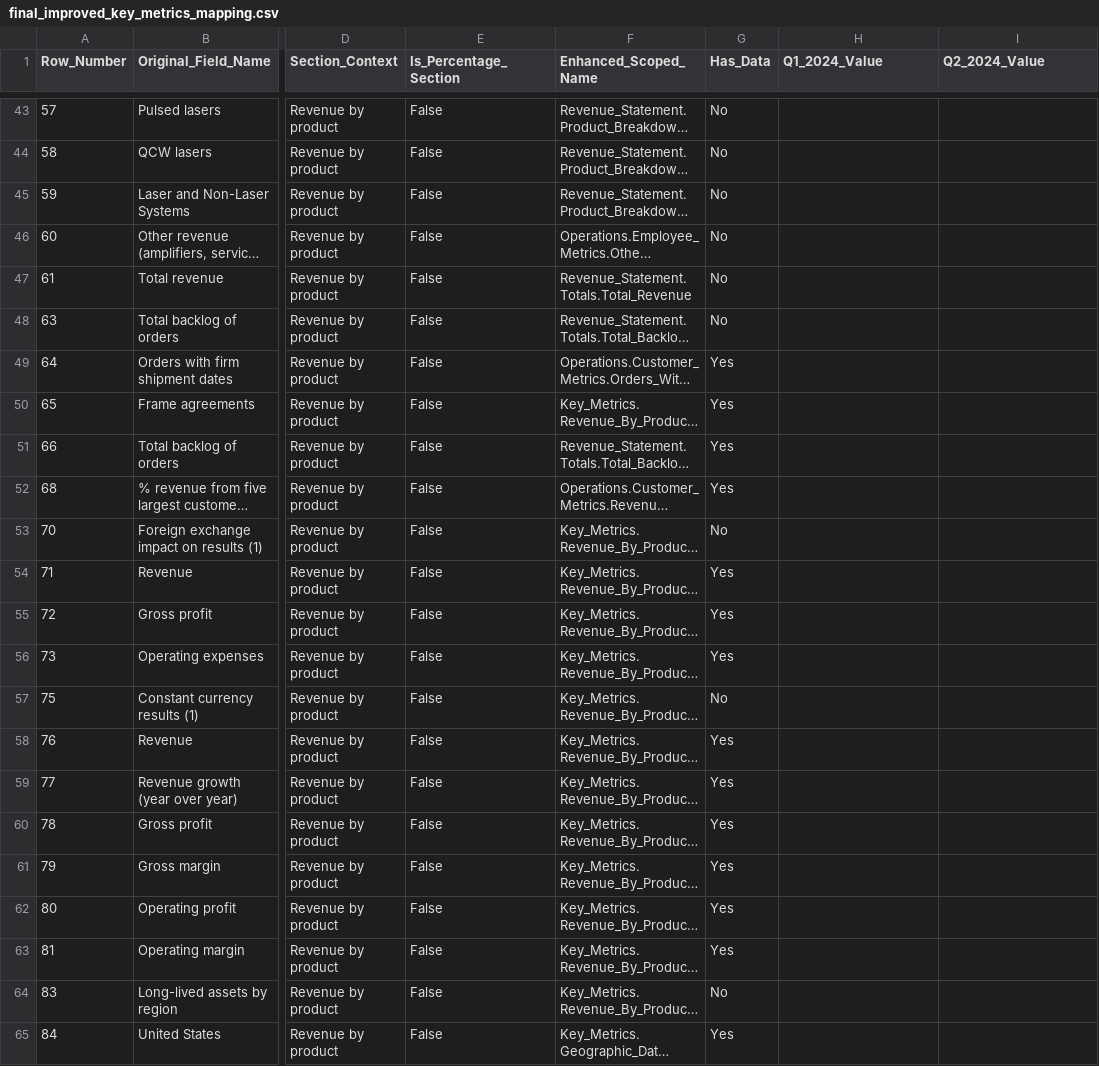
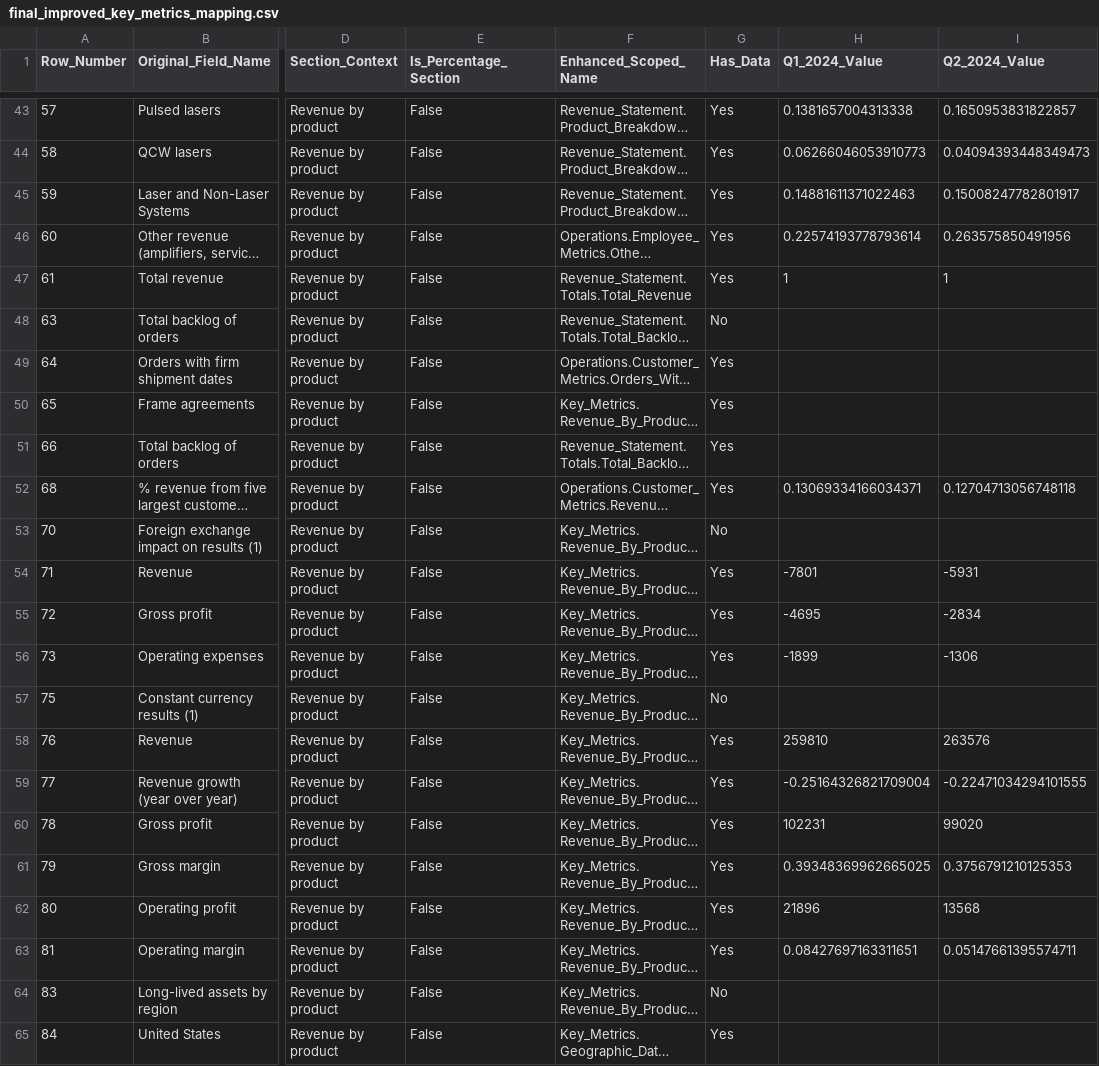
Before and after one commit to MikeVenge/bernstein-new, a CSV file: final_improved_key_metrics_mapping.csv, drawn as a sheet; only a part is shown, gaps mark what is left out; long unchanged cells end in …; the diff covers the shown part only; the diff names each change by its address in the sheet, - before the commit and + after, or states it on an @@ line.

Commit message:
Fix value population in improved field mapping
- Fixed column detection to properly extract Q1 2024 (Column CN) and Q2 2024 (Column CO) values
- Updated date header parsing to handle datetime objects correctly
- Now properly shows actual data values in the CSV output:
  * North America: Q1=63,964, Q2=76,905
  * Germany: Q1=20,019, Q2=20,809
  * China: Q1=62,730, Q2=64,875
  * Japan: Q1=16,698, Q2=10,215
  * Total Revenue: Q1=252,009, Q2=257,645

- Values are now populated from:
  * Source: Key Metrics Column CN (Q1 2024)
  * Target: Reported Column BR (Q1 2024)
- Perfect exact matches confirmed between source CN and target BR columns

```diff
--- a/final_improved_key_metrics_mapping.csv
+++ b/final_improved_key_metrics_mapping.csv
-G43:G47 (Has_Data): No
+G43:G47 (Has_Data): Yes
-H43 (Q1_2024_Value): (empty)
+H43 (Q1_2024_Value): 0.1381657004313338
-I43 (Q2_2024_Value): (empty)
+I43 (Q2_2024_Value): 0.1650953831822857
-H44 (Q1_2024_Value): (empty)
+H44 (Q1_2024_Value): 0.06266046053910773
-I44 (Q2_2024_Value): (empty)
+I44 (Q2_2024_Value): 0.04094393448349473
-H45 (Q1_2024_Value): (empty)
+H45 (Q1_2024_Value): 0.14881611371022463
-I45 (Q2_2024_Value): (empty)
+I45 (Q2_2024_Value): 0.15008247782801917
-H46 (Q1_2024_Value): (empty)
+H46 (Q1_2024_Value): 0.22574193778793614
-I46 (Q2_2024_Value): (empty)
+I46 (Q2_2024_Value): 0.263575850491956
-H47 (Q1_2024_Value): (empty)
+H47 (Q1_2024_Value): 1
-I47 (Q2_2024_Value): (empty)
+I47 (Q2_2024_Value): 1
-H52 (Q1_2024_Value): (empty)
+H52 (Q1_2024_Value): 0.13069334166034371
-I52 (Q2_2024_Value): (empty)
+I52 (Q2_2024_Value): 0.12704713056748118
-H54 (Q1_2024_Value): (empty)
+H54 (Q1_2024_Value): -7801
-I54 (Q2_2024_Value): (empty)
+I54 (Q2_2024_Value): -5931
-H55 (Q1_2024_Value): (empty)
+H55 (Q1_2024_Value): -4695
-I55 (Q2_2024_Value): (empty)
+I55 (Q2_2024_Value): -2834
-H56 (Q1_2024_Value): (empty)
+H56 (Q1_2024_Value): -1899
-I56 (Q2_2024_Value): (empty)
+I56 (Q2_2024_Value): -1306
-H58 (Q1_2024_Value): (empty)
+H58 (Q1_2024_Value): 259810
-I58 (Q2_2024_Value): (empty)
+I58 (Q2_2024_Value): 263576
-H59 (Q1_2024_Value): (empty)
+H59 (Q1_2024_Value): -0.25164326821709004
-I59 (Q2_2024_Value): (empty)
+I59 (Q2_2024_Value): -0.22471034294101555
-H60 (Q1_2024_Value): (empty)
+H60 (Q1_2024_Value): 102231
-I60 (Q2_2024_Value): (empty)
+I60 (Q2_2024_Value): 99020
-H61 (Q1_2024_Value): (empty)
+H61 (Q1_2024_Value): 0.39348369962665025
-I61 (Q2_2024_Value): (empty)
+I61 (Q2_2024_Value): 0.3756791210125353
-H62 (Q1_2024_Value): (empty)
+H62 (Q1_2024_Value): 21896
-I62 (Q2_2024_Value): (empty)
+I62 (Q2_2024_Value): 13568
-H63 (Q1_2024_Value): (empty)
+H63 (Q1_2024_Value): 0.08427697163311651
-I63 (Q2_2024_Value): (empty)
+I63 (Q2_2024_Value): 0.05147661395574711
```
Also changed, not shown: 71 edited cells elsewhere in this file, 1 other file.
